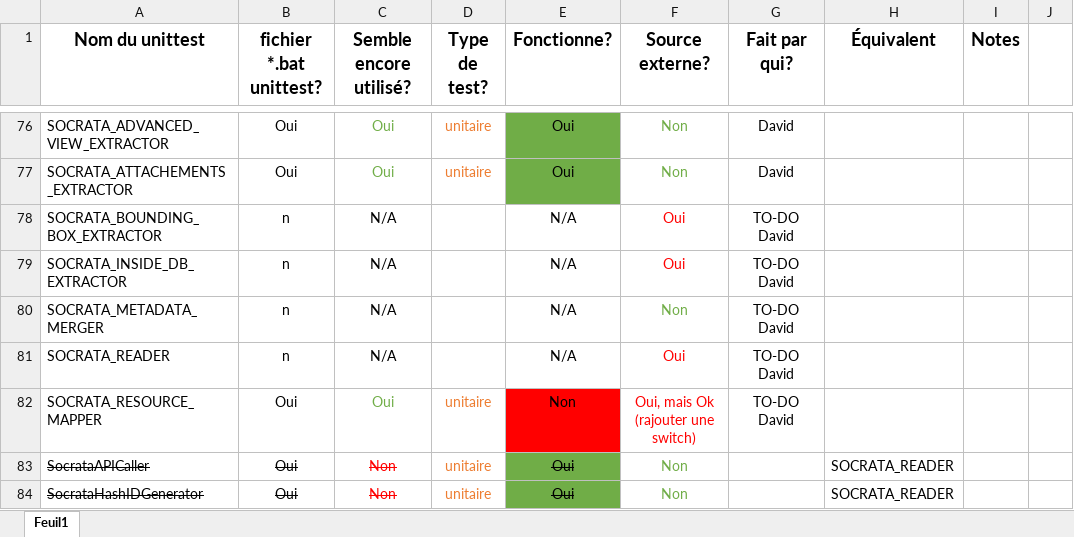
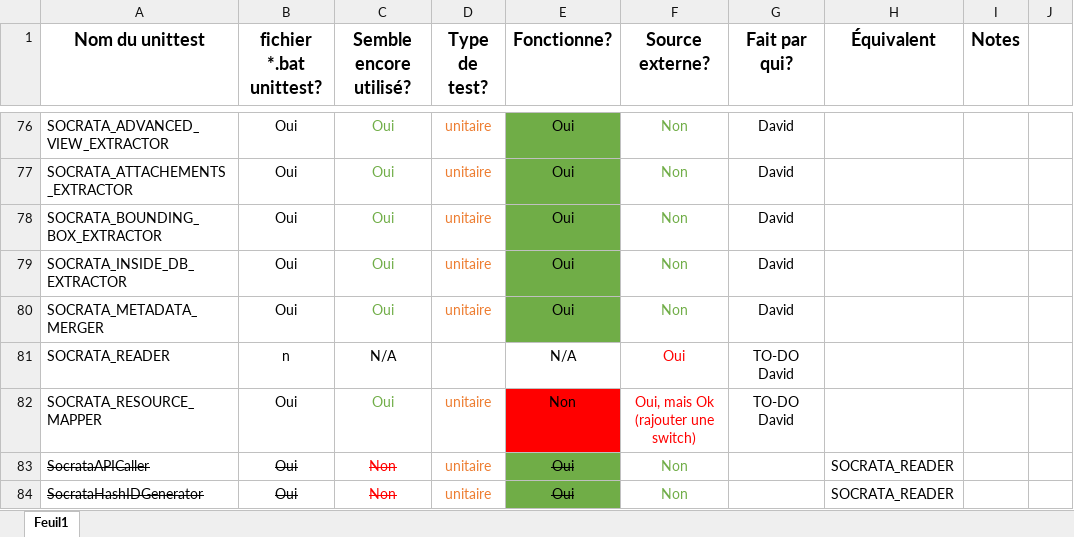
Before and after one commit to federal-geospatial-platform/fgp-metadata-proxy, an Excel workbook: FME_files/UNIT_TESTS/Inventaire_unit_test.xlsx, sheet Feuil1, drawn as a sheet; only a part is shown, gaps mark what is left out; values as stored, in another font and other column widths than the file's, no borders; conditional formats not drawn; the diff names each change by its address in the sheet, - before the commit and + after, or states it on an @@ line.

Commit message:
tests unitaires 31Jan22
- Mise à jour de l'inventaire
- Socrata_metadata_merger

```diff
--- a/FME_files/UNIT_TESTS/Inventaire_unit_test.xlsx (sheet Feuil1)
+++ b/FME_files/UNIT_TESTS/Inventaire_unit_test.xlsx (sheet Feuil1)
-B78:B80 (fichier *.bat unittest?): n
+B78:B80 (fichier *.bat unittest?): Oui
-C78:C80 (Semble encore utilisé?): N/A
+C78:C80 (Semble encore utilisé?): Oui
-C78:C80 text colour: black
+C78:C80 text colour: #70AD47
-D78:D80 (Type de test?): (empty)
+D78:D80 (Type de test?): unitaire
-E78:E80 (Fonctionne?): N/A
+E78:E80 (Fonctionne?): Oui
-E78:E80 fill: none
+E78:E80 fill: #70AD47
-F78:F79 (Source externe?): Oui
+F78:F79 (Source externe?): Non
-F78:F79 text colour: #FF0000
+F78:F79 text colour: #70AD47
-G78:G80 (Fait par qui?): TO-DO David
+G78:G80 (Fait par qui?): David
```
Also changed, not shown: 26 other files.
